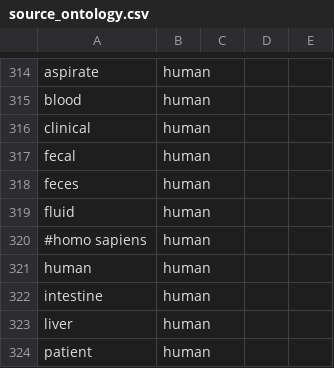
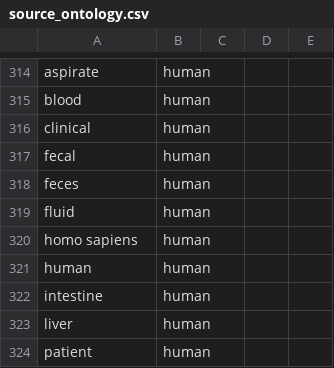
Before and after one commit to yosoyubik/NCBI-Downloader, a CSV file: isolates/etc/source_ontology.csv, drawn as a sheet; only a part is shown, gaps mark what is left out.

```diff
--- a/isolates/etc/source_ontology.csv
+++ b/isolates/etc/source_ontology.csv
@@ -319,3 +319,3 @@ feces,human
 fluid,human
-#homo sapiens,human
+homo sapiens,human
 human,human
```
Also changed, not shown: 1 other file.
